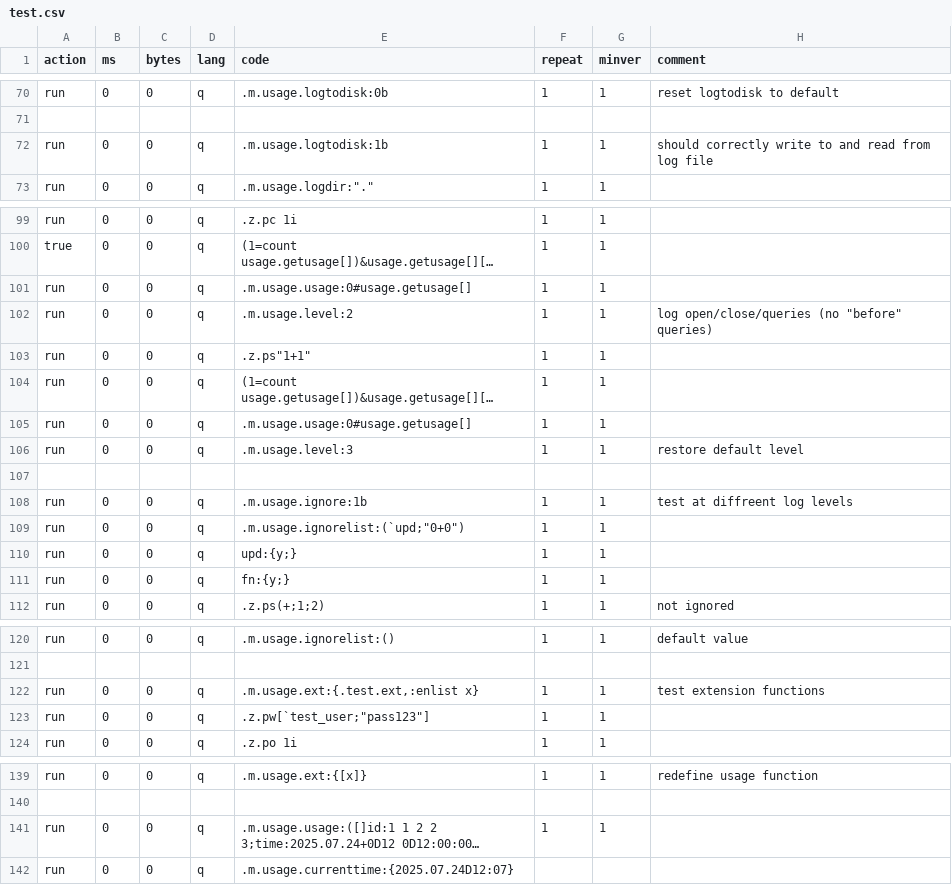
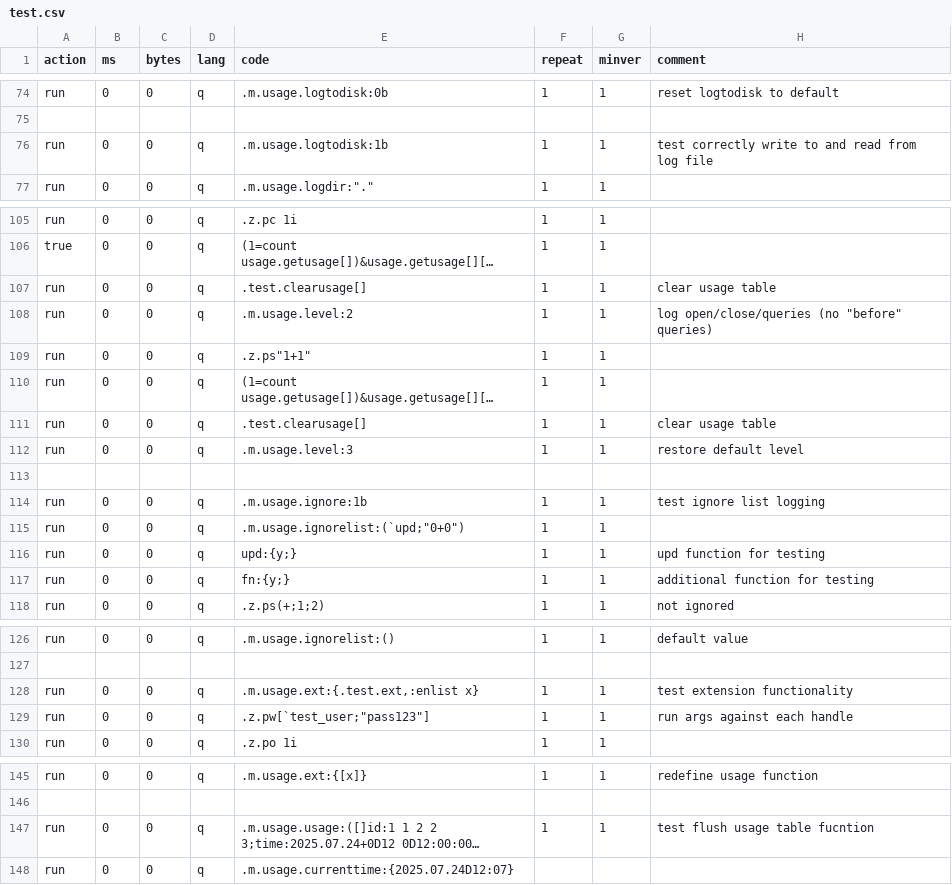
Before and after one commit to DataIntellectTech/kdbx-modules, a CSV file: usage/test.csv, drawn as a sheet; only a part is shown, gaps mark what is left out; long unchanged cells end in …; addresses are those after the commit; the diff covers the shown part only; the diff names each change by its address in the sheet, - before the commit and + after, or states it on an @@ line.

Commit message:
all tests working with k4unit and passing with no other dependencies

```diff
--- a/usage/test.csv
+++ b/usage/test.csv
-H76 (comment): should correctly write…
+H76 (comment): test correctly write…
-E107 (code): .m.usage.usage:0#usage.getusage[]
+E107 (code): .test.clearusage[]
-H107 (comment): (empty)
+H107 (comment): clear usage table
-E111 (code): .m.usage.usage:0#usage.getusage[]
+E111 (code): .test.clearusage[]
-H111 (comment): (empty)
+H111 (comment): clear usage table
-H114 (comment): test at diffreent log levels
+H114 (comment): test ignore list logging
-H116 (comment): (empty)
+H116 (comment): upd function for testing
-H117 (comment): (empty)
+H117 (comment): additional function for testing
-H128 (comment): test extension functions
+H128 (comment): test extension functionality
-H129 (comment): (empty)
+H129 (comment): run args against each handle
-H147 (comment): (empty)
+H147 (comment): test flush usage table fucntion
```
Also changed, not shown: 8 added rows, 2 removed rows and 23 edited cells elsewhere in this file, 1 other file.
